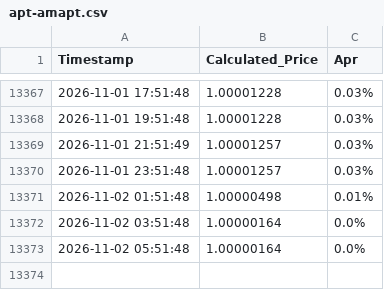
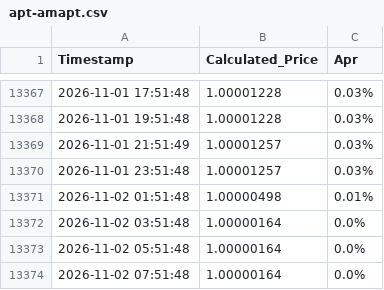
Before and after one commit to aiaiai829/aiaiai829.github.io, a CSV file: apt-amapt.csv, drawn as a sheet; only a part is shown, gaps mark what is left out.

```diff
--- a/apt-amapt.csv
+++ b/apt-amapt.csv
@@ -13373 +13373,2 @@ Timestamp,Calculated_Price,Apr
 2026-11-02 05:51:48,1.00000164,0.0%
+2026-11-02 07:51:48,1.00000164,0.0%
```
Also changed, not shown: apt-thapt.csv, sui-hasui-haedal.csv, 1 other file.
